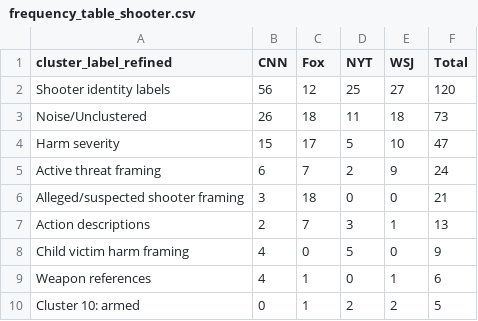
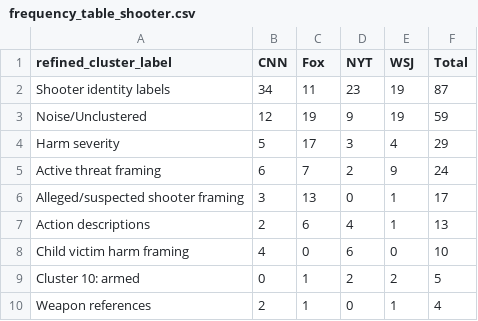
Before and after one commit to pchhonkar/gun-violence-media-framing-nlp, a CSV file: outputs/processed/frequency_table_shooter.csv, drawn as a sheet.

```diff
--- a/outputs/processed/frequency_table_shooter.csv
+++ b/outputs/processed/frequency_table_shooter.csv
@@ -1,10 +1,10 @@
-cluster_label_refined,CNN,Fox,NYT,WSJ,Total
-Shooter identity labels,56,12,25,27,120
-Noise/Unclustered,26,18,11,18,73
-Harm severity,15,17,5,10,47
+refined_cluster_label,CNN,Fox,NYT,WSJ,Total
+Shooter identity labels,34,11,23,19,87
+Noise/Unclustered,12,19,9,19,59
+Harm severity,5,17,3,4,29
 Active threat framing,6,7,2,9,24
-Alleged/suspected shooter framing,3,18,0,0,21
-Action descriptions,2,7,3,1,13
-Child victim harm framing,4,0,5,0,9
-Weapon references,4,1,0,1,6
+Alleged/suspected shooter framing,3,13,0,1,17
+Action descriptions,2,6,4,1,13
+Child victim harm framing,4,0,6,0,10
 Cluster 10: armed,0,1,2,2,5
+Weapon references,2,1,0,1,4
```
Also changed, not shown: outputs/processed/cluster_summary.csv, outputs/processed/cluster_summary_refined.csv, 27 other files.
